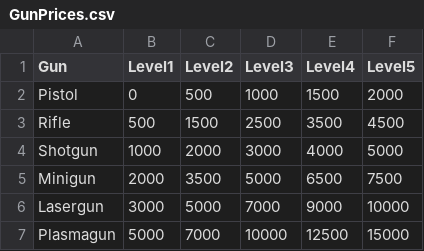
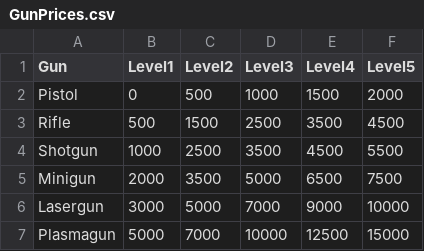
Before and after one commit to l1sin/skibidi-game, a CSV file: SkibidiGame/Assets/Resources/Prices/GunPrices.csv, drawn as a sheet.

```diff
--- a/SkibidiGame/Assets/Resources/Prices/GunPrices.csv
+++ b/SkibidiGame/Assets/Resources/Prices/GunPrices.csv
@@ -3,3 +3,3 @@ Pistol;0;500;1000;1500;2000
 Rifle;500;1500;2500;3500;4500
-Shotgun;1000;2000;3000;4000;5000
+Shotgun;1000;2500;3500;4500;5500
 Minigun;2000;3500;5000;6500;7500
```
Also changed, not shown: 15 other files.
